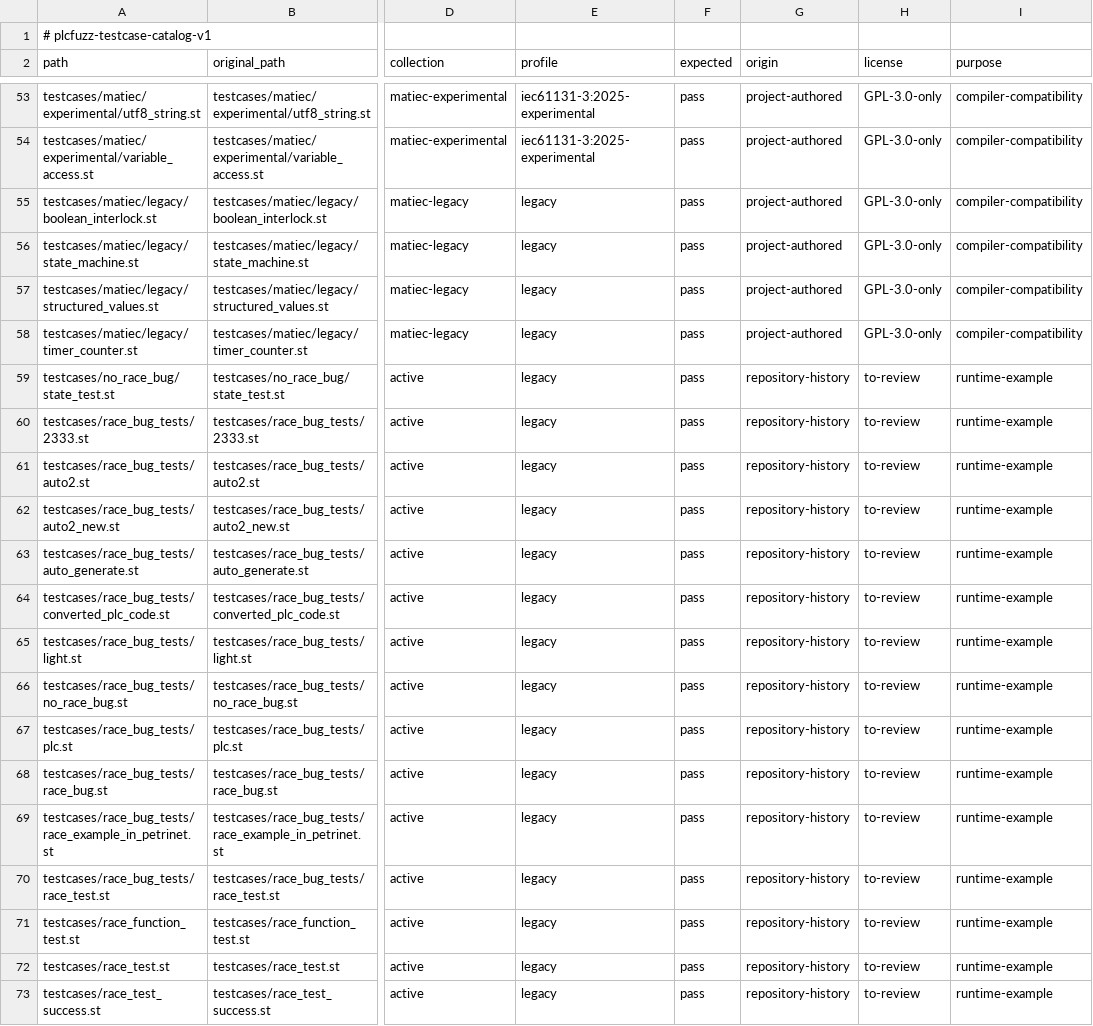
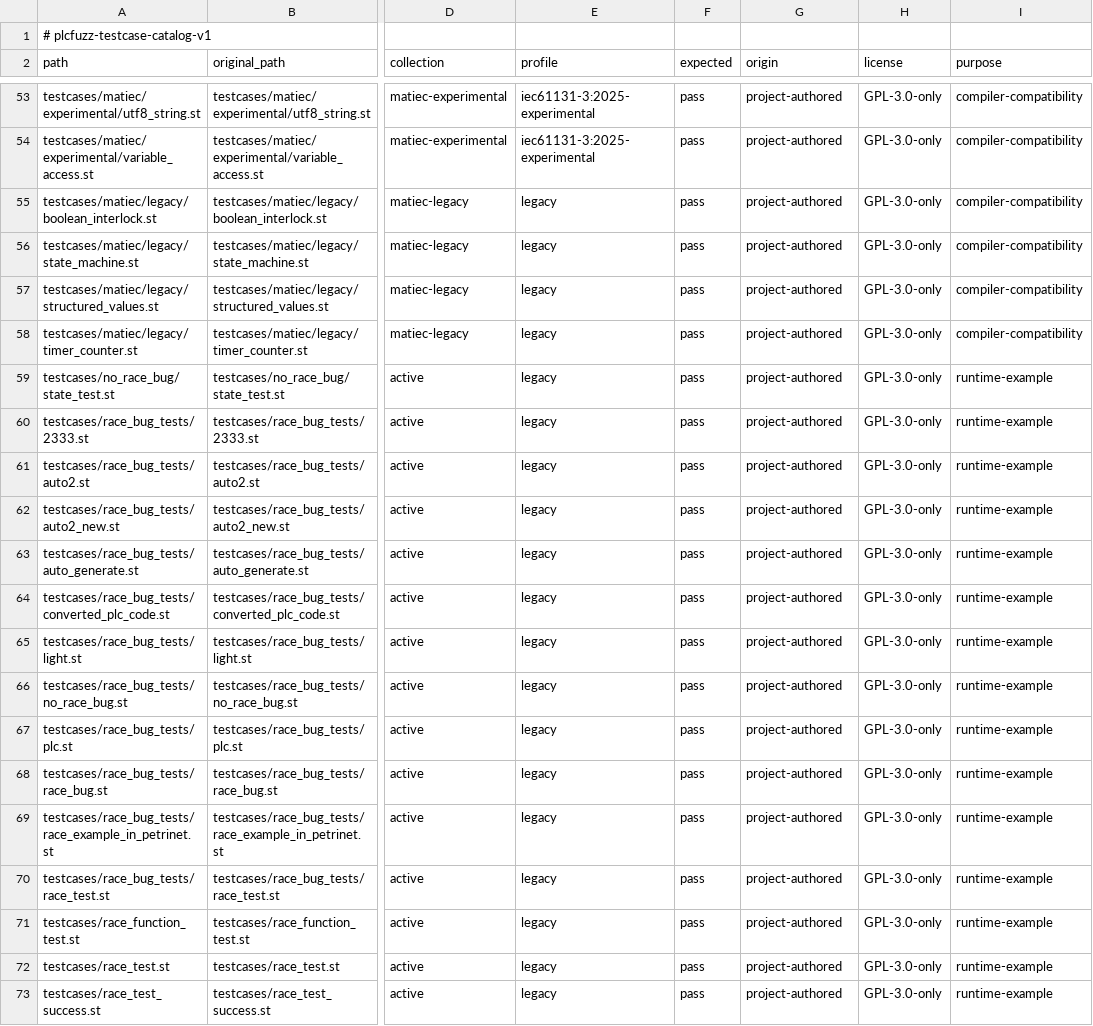
Before and after one commit to mengmengjiang1999/plcfuzz, a TSV file: testcases/manifest.tsv, drawn as a sheet; only a part is shown, gaps mark what is left out; the diff covers the shown part only; the diff names each change by its address in the sheet, - before the commit and + after, or states it on an @@ line.

```diff
--- a/testcases/manifest.tsv
+++ b/testcases/manifest.tsv
-G59:G73 (origin): repository-history
+G59:G73 (origin): project-authored
-H59:H73 (license): to-review
+H59:H73 (license): GPL-3.0-only
```
Also changed, not shown: 96 edited cells elsewhere in this file, 17 other files.
